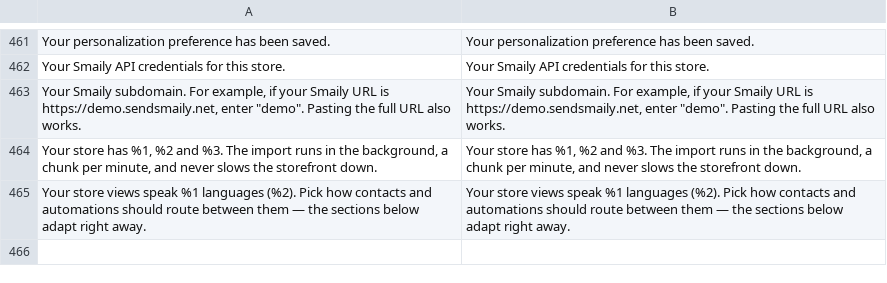
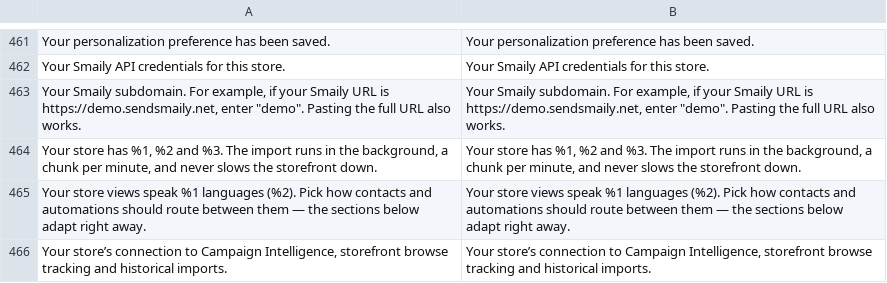
Before and after one commit to sendsmaily/smaily-magento-extension, a CSV file: i18n/en_US.csv, drawn as a sheet; only a part is shown, gaps mark what is left out.

Commit message:
v3: PRO-3567 — Settings > Intelligence is headed by its title and description like its sibling tabs and shows a Save only once Campaign Intelligence is connected (EN + ET)

```diff
--- a/i18n/en_US.csv
+++ b/i18n/en_US.csv
@@ -465 +465,2 @@
 "Your store views speak %1 languages (%2). Pick how contacts and automations should route between them — the sections below adapt right away.","Your store views speak %1 languages (%2). Pick how contacts and automations should route between them — the sections below adapt right away."
+"Your store’s connection to Campaign Intelligence, storefront browse tracking and historical imports.","Your store’s connection to Campaign Intelligence, storefront browse tracking and historical imports."
```
Also changed, not shown: i18n/et_EE.csv, 7 other files.
